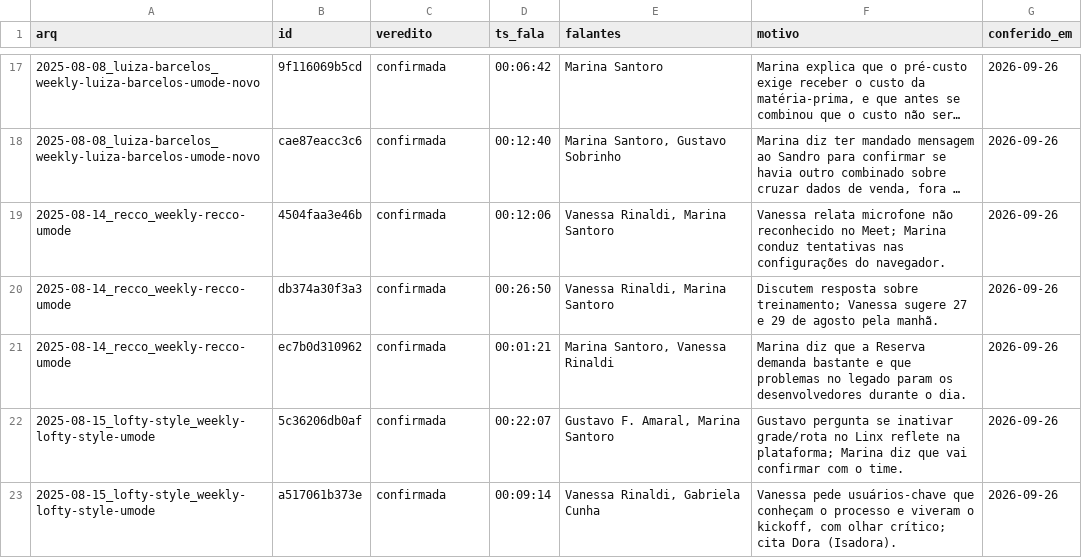
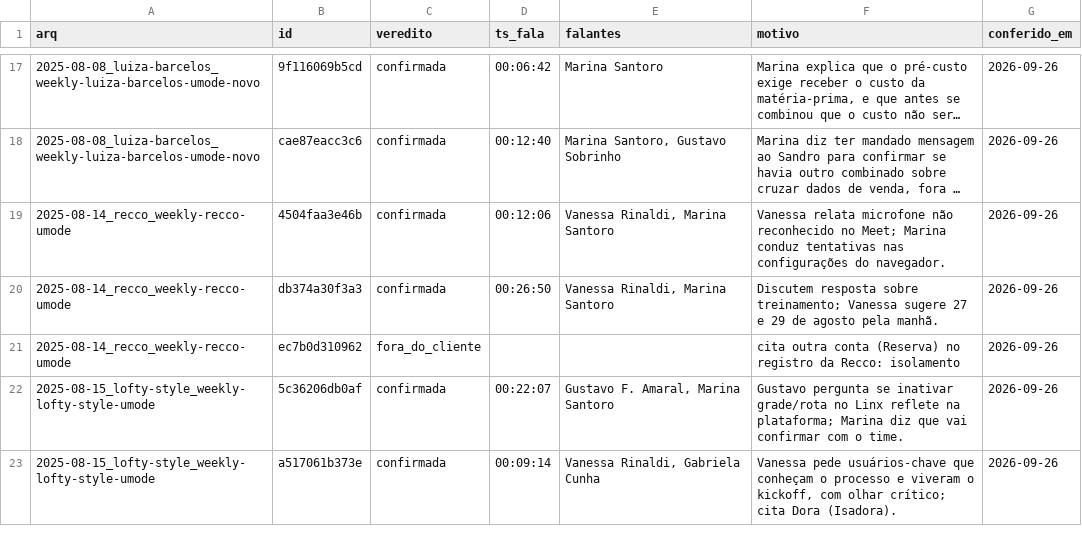
Before and after one commit to HyTrackWater/brainhub-umode, a TSV file: uMode/00_Institucional/_inbox-calls/_verificacao-na-fala.tsv, drawn as a sheet; only a part is shown, gaps mark what is left out; long unchanged cells end in ….

```diff
--- a/uMode/00_Institucional/_inbox-calls/_verificacao-na-fala.tsv
+++ b/uMode/00_Institucional/_inbox-calls/_verificacao-na-fala.tsv
@@ -20,3 +20,3 @@ arq	id	veredito	ts_fala	falantes	motivo	conferido_em
 2025-08-14_recco_weekly-recco-umode	db374a30f3a3	confirmada	00:26:50	Vanessa Rinaldi, Marina Santoro	Discutem resposta sobre treinamento; Vanessa sugere 27 e 29 de agosto pela manhã.	2026-09-26
-2025-08-14_recco_weekly-recco-umode	ec7b0d310962	confirmada	00:01:21	Marina Santoro, Vanessa Rinaldi	Marina diz que a Reserva demanda bastante e que problemas no legado param os desenvolvedores durante o dia.	2026-09-26
+2025-08-14_recco_weekly-recco-umode	ec7b0d310962	fora_do_cliente			cita outra conta (Reserva) no registro da Recco: isolamento	2026-09-26
 2025-08-15_lofty-style_weekly-lofty-style-umode	5c36206db0af	confirmada	00:22:07	Gustavo F. Amaral, Marina Santoro	Gustavo pergunta se inativar grade/rota no Linx reflete na plataforma; Marina diz que vai confirmar com o time.	2026-09-26
```
Also changed, not shown: 9 other files.
